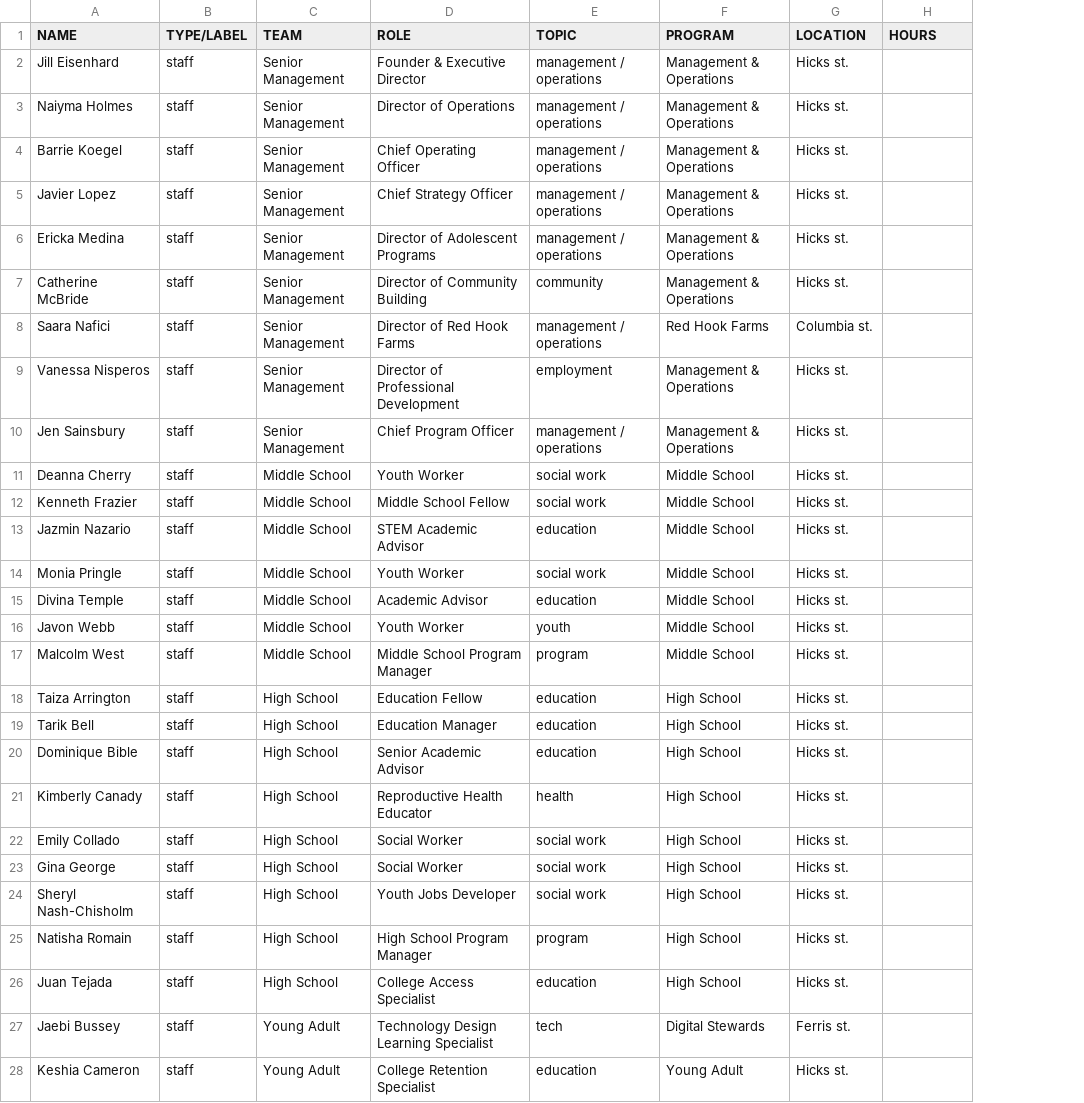
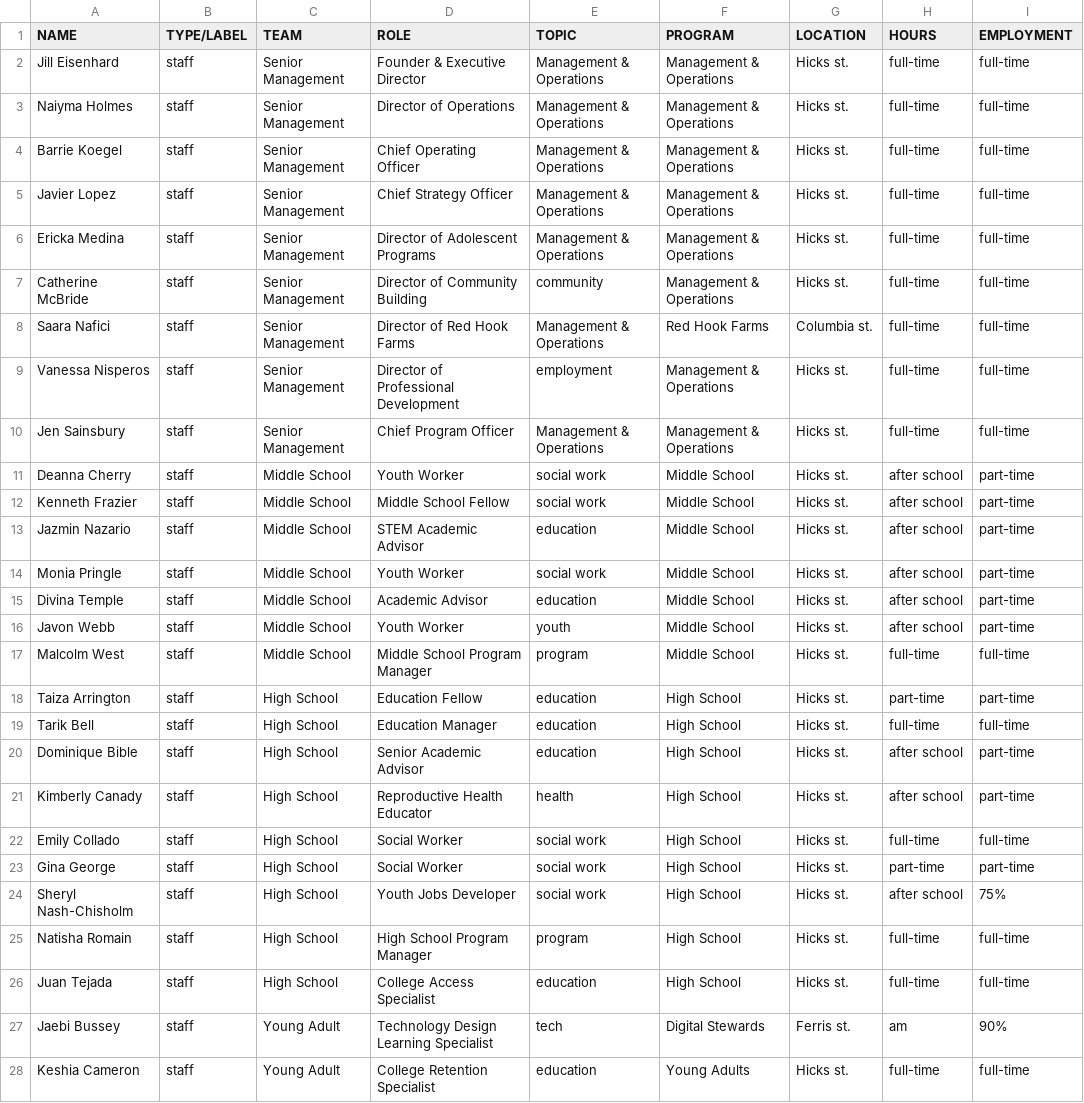
Before and after one commit to drawbrooklyn/RHI_analysis, a CSV file: import/Staff.csv, drawn as a sheet; only a part is shown; the diff covers the shown part only; the diff names each change by its address in the sheet, - before the commit and + after, or states it on an @@ line.

Commit message:
new data and png

```diff
--- a/import/Staff.csv
+++ b/import/Staff.csv
+column I (EMPLOYMENT), rows 2-28: full-time | full-time | full-time | full-time | full-time | full-time | full-time | full-time | full-time | part-time | part-time | part-time | part-time | part-time | part-time | full-time | part-time | full-time | part-time | part-time | full-time | part-time | 75% | full-time | full-time | 90% | full-time
-E2:E6 (TOPIC): management / operations
+E2:E6 (TOPIC): Management & Operations
-H2:H10 (HOURS): (empty)
+H2:H10 (HOURS): full-time
-E8 (TOPIC): management / operations
+E8 (TOPIC): Management & Operations
-E10 (TOPIC): management / operations
+E10 (TOPIC): Management & Operations
-H11:H16 (HOURS): (empty)
+H11:H16 (HOURS): after school
-H17 (HOURS): (empty)
+H17 (HOURS): full-time
-H18 (HOURS): (empty)
+H18 (HOURS): part-time
-H19 (HOURS): (empty)
+H19 (HOURS): full-time
-H20:H21 (HOURS): (empty)
+H20:H21 (HOURS): after school
-H22 (HOURS): (empty)
+H22 (HOURS): full-time
-H23 (HOURS): (empty)
+H23 (HOURS): part-time
-H24 (HOURS): (empty)
+H24 (HOURS): after school
-H25:H26 (HOURS): (empty)
+H25:H26 (HOURS): full-time
-H27 (HOURS): (empty)
+H27 (HOURS): am
-F28 (PROGRAM): Young Adult
+F28 (PROGRAM): Young Adults
-H28 (HOURS): (empty)
+H28 (HOURS): full-time
```
Also changed, not shown: 36 edited cells elsewhere in this file, import/Initiatives.csv, import/Locations.csv, 10 other files.
